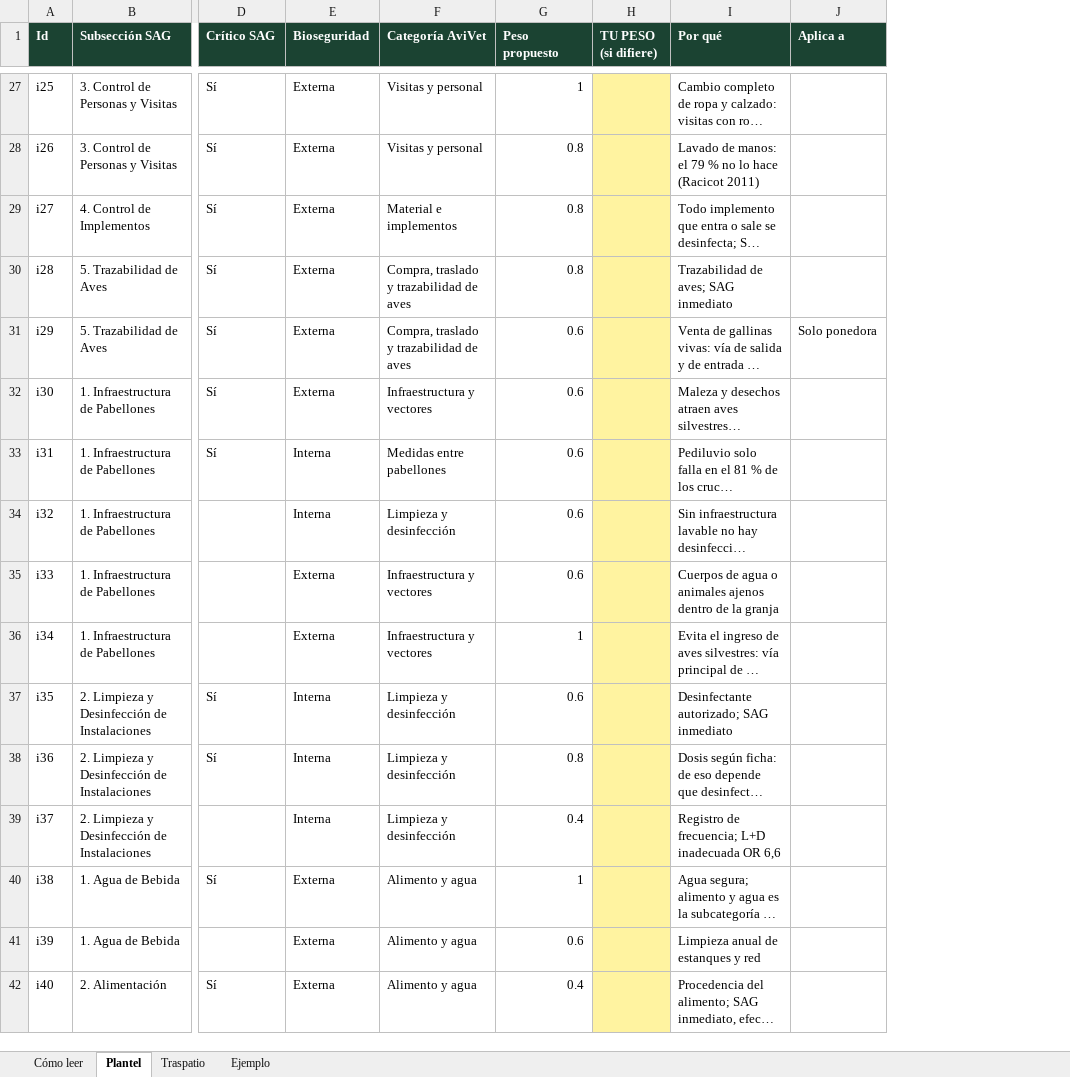
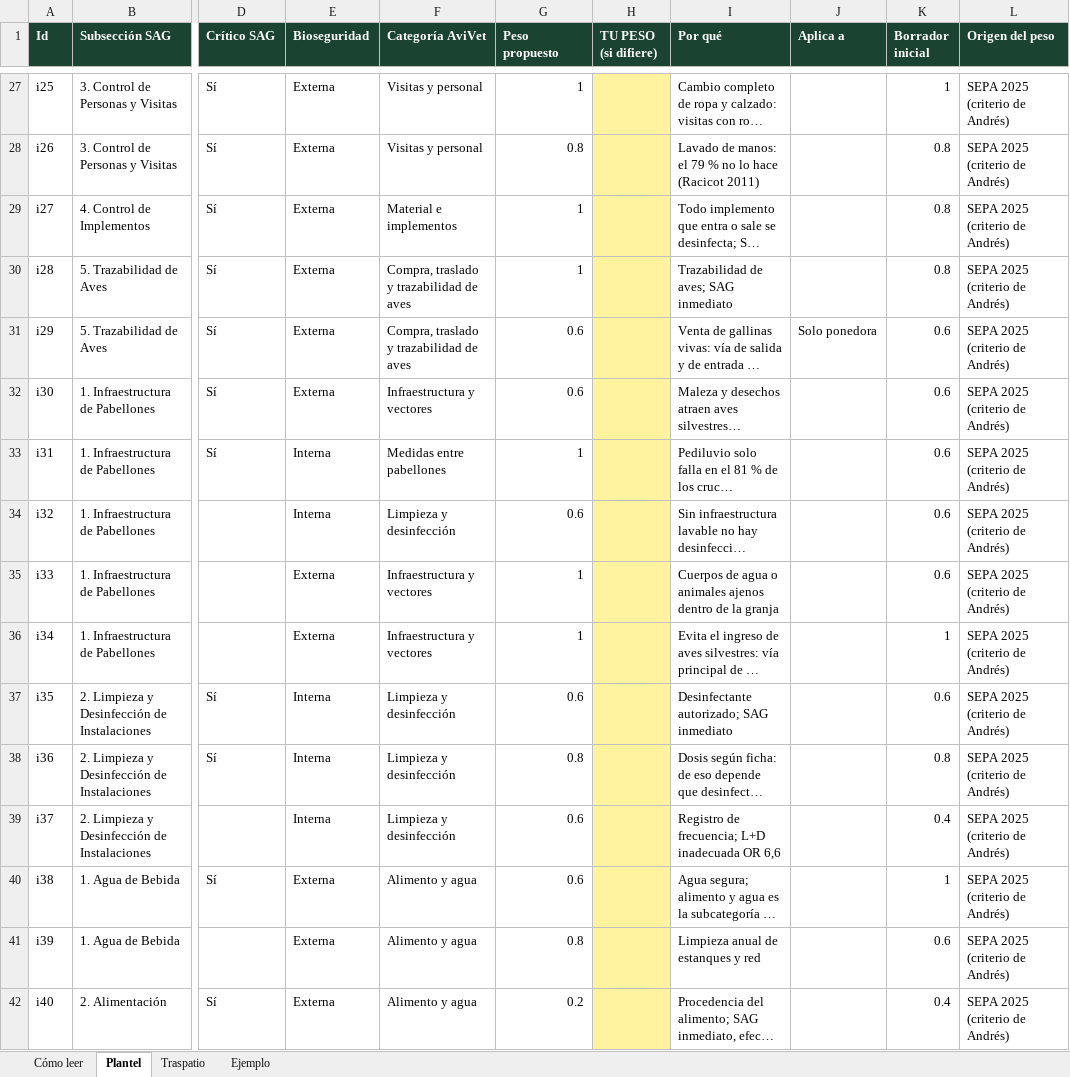
Before and after one commit to Alazoe/avivet, an Excel workbook: auditoria-sag/pesos-riesgo.xlsx, sheet Plantel, drawn as a sheet; only a part is shown, gaps mark what is left out; long unchanged cells end in …; values as stored, in another font and other column widths than the file's, no borders; the diff covers the shown part only; the diff names each change by its address in the sheet, - before the commit and + after, or states it on an @@ line.

```diff
--- a/auditoria-sag/pesos-riesgo.xlsx (sheet Plantel)
+++ b/auditoria-sag/pesos-riesgo.xlsx (sheet Plantel)
+column K (Borrador inicial), rows 27-42: 1 | 0.8 | 0.8 | 0.8 | 0.6 | 0.6 | 0.6 | 0.6 | 0.6 | 1 | 0.6 | 0.8 | 0.4 | 1 | 0.6 | 0.4
+column L (Origen del peso), rows 27-42: all SEPA 2025 (criterio de Andrés)
-G29:G30 (Peso propuesto): 0.8
+G29:G30 (Peso propuesto): 1
-G33 (Peso propuesto): 0.6
+G33 (Peso propuesto): 1
-G35 (Peso propuesto): 0.6
+G35 (Peso propuesto): 1
-G39 (Peso propuesto): 0.4
+G39 (Peso propuesto): 0.6
-G40 (Peso propuesto): 1
+G40 (Peso propuesto): 0.6
-G41 (Peso propuesto): 0.6
+G41 (Peso propuesto): 0.8
-G42 (Peso propuesto): 0.4
+G42 (Peso propuesto): 0.2
```
Also changed, not shown: 34 edited cells elsewhere in this sheet, 2 other files.
